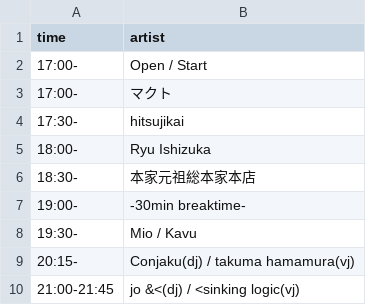
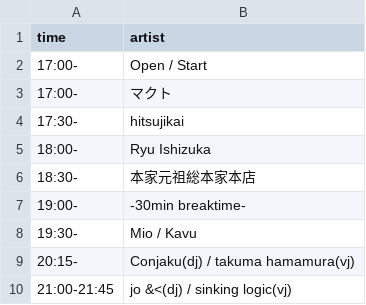
Before and after one commit to NxPCLab/nxpc.live-vol.68, a CSV file: data/loungeTimetable.csv, drawn as a sheet.

Commit message:
fix

```diff
--- a/data/loungeTimetable.csv
+++ b/data/loungeTimetable.csv
@@ -9,2 +9,2 @@ time,artist
 20:15-,Conjaku(dj) / takuma hamamura(vj)
-21:00-21:45,jo &<(dj) / <sinking logic(vj)
+21:00-21:45,jo &<(dj) / sinking logic(vj)
```
